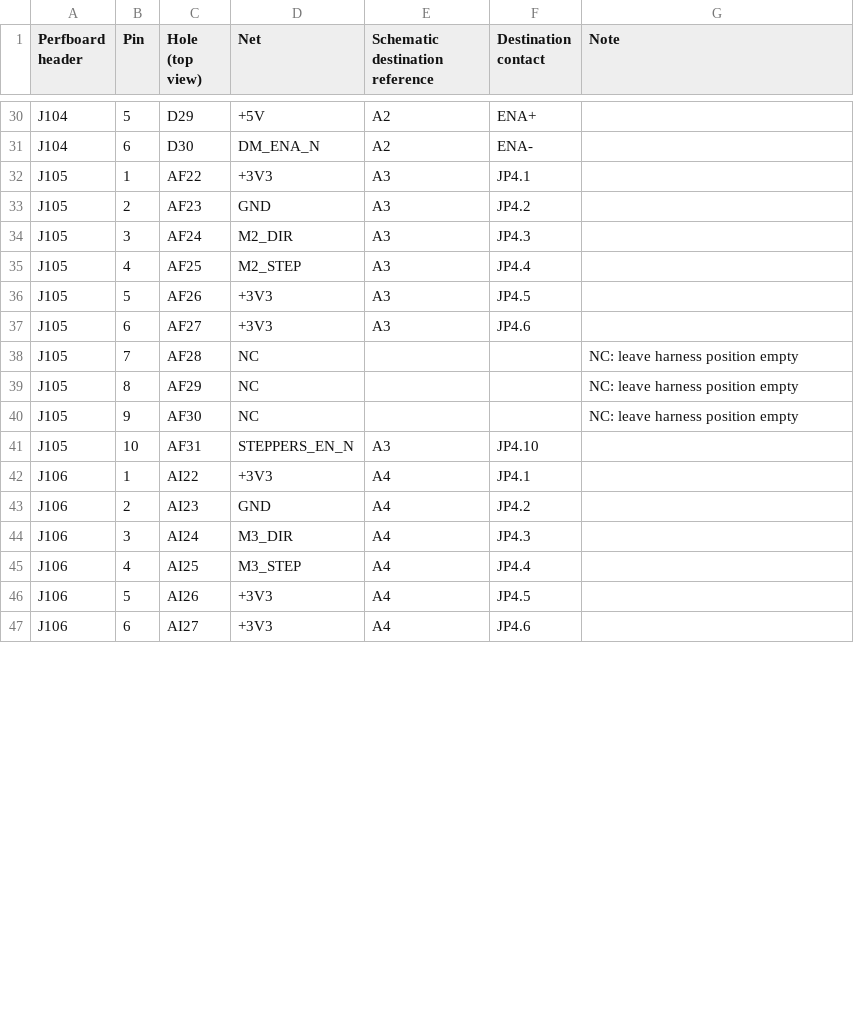
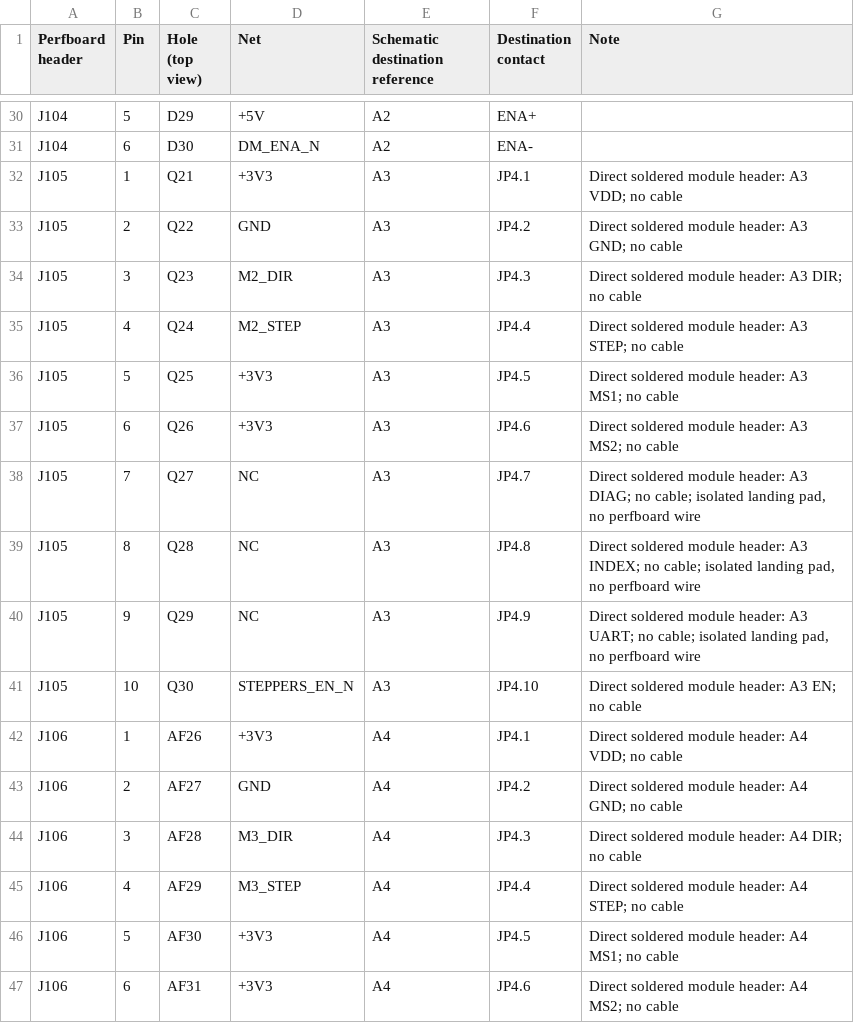
Before and after one commit to daleondev/ProtoMate_Control, a CSV file: hardware/assembly/Harness.csv, drawn as a sheet; only a part is shown, gaps mark what is left out; the diff covers the shown part only.

```diff
--- a/hardware/assembly/Harness.csv
+++ b/hardware/assembly/Harness.csv
@@ -31,17 +31,17 @@ J104,5,D29,+5V,A2,ENA+,
 J104,6,D30,DM_ENA_N,A2,ENA-,
-J105,1,AF22,+3V3,A3,JP4.1,
-J105,2,AF23,GND,A3,JP4.2,
-J105,3,AF24,M2_DIR,A3,JP4.3,
-J105,4,AF25,M2_STEP,A3,JP4.4,
-J105,5,AF26,+3V3,A3,JP4.5,
-J105,6,AF27,+3V3,A3,JP4.6,
-J105,7,AF28,NC,,,NC: leave harness position empty
-J105,8,AF29,NC,,,NC: leave harness position empty
-J105,9,AF30,NC,,,NC: leave harness position empty
-J105,10,AF31,STEPPERS_EN_N,A3,JP4.10,
-J106,1,AI22,+3V3,A4,JP4.1,
-J106,2,AI23,GND,A4,JP4.2,
-J106,3,AI24,M3_DIR,A4,JP4.3,
-J106,4,AI25,M3_STEP,A4,JP4.4,
-J106,5,AI26,+3V3,A4,JP4.5,
-J106,6,AI27,+3V3,A4,JP4.6,
+J105,1,Q21,+3V3,A3,JP4.1,Direct soldered module header: A3 VDD; no cable
+J105,2,Q22,GND,A3,JP4.2,Direct soldered module header: A3 GND; no cable
+J105,3,Q23,M2_DIR,A3,JP4.3,Direct soldered module header: A3 DIR; no cable
+J105,4,Q24,M2_STEP,A3,JP4.4,Direct soldered module header: A3 STEP; no cable
+J105,5,Q25,+3V3,A3,JP4.5,Direct soldered module header: A3 MS1; no cable
+J105,6,Q26,+3V3,A3,JP4.6,Direct soldered module header: A3 MS2; no cable
+J105,7,Q27,NC,A3,JP4.7,"Direct soldered module header: A3 DIAG; no cable; isolated landing pad, no perfboard wire"
+J105,8,Q28,NC,A3,JP4.8,"Direct soldered module header: A3 INDEX; no cable; isolated landing pad, no perfboard wire"
+J105,9,Q29,NC,A3,JP4.9,"Direct soldered module header: A3 UART; no cable; isolated landing pad, no perfboard wire"
+J105,10,Q30,STEPPERS_EN_N,A3,JP4.10,Direct soldered module header: A3 EN; no cable
+J106,1,AF26,+3V3,A4,JP4.1,Direct soldered module header: A4 VDD; no cable
+J106,2,AF27,GND,A4,JP4.2,Direct soldered module header: A4 GND; no cable
+J106,3,AF28,M3_DIR,A4,JP4.3,Direct soldered module header: A4 DIR; no cable
+J106,4,AF29,M3_STEP,A4,JP4.4,Direct soldered module header: A4 STEP; no cable
+J106,5,AF30,+3V3,A4,JP4.5,Direct soldered module header: A4 MS1; no cable
+J106,6,AF31,+3V3,A4,JP4.6,Direct soldered module header: A4 MS2; no cable
```
Also changed, not shown: 5 added rows, 3 removed rows and 6 edited cells elsewhere in this file, hardware/assembly/Holes.csv, hardware/assembly/Parts.csv, 21 other files.
